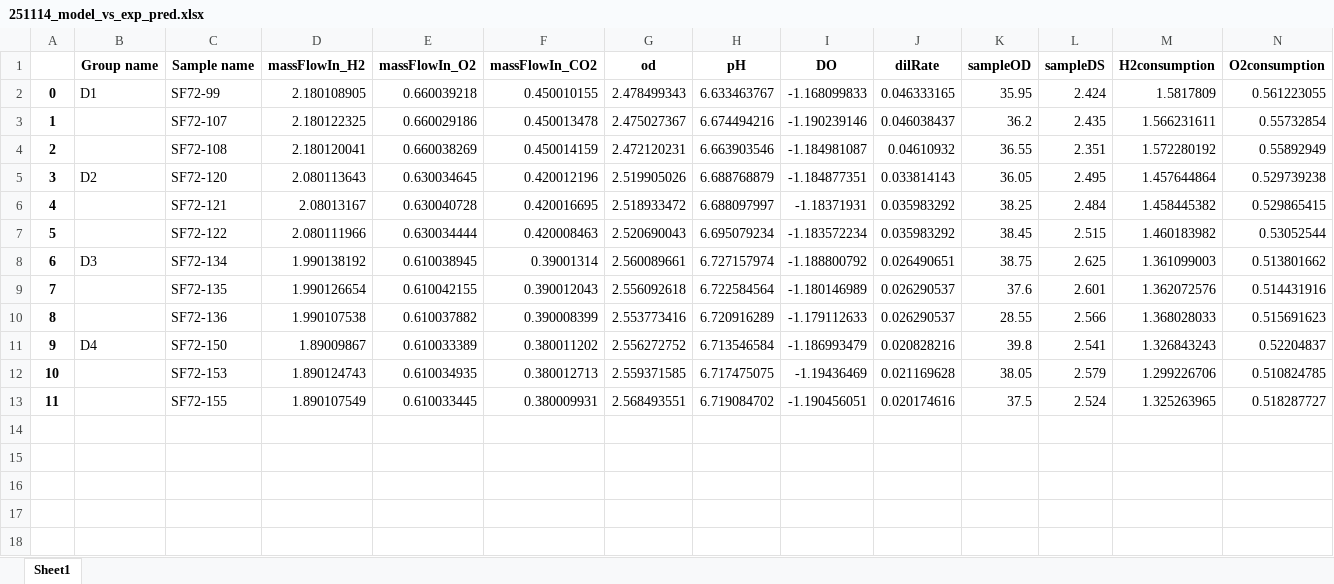
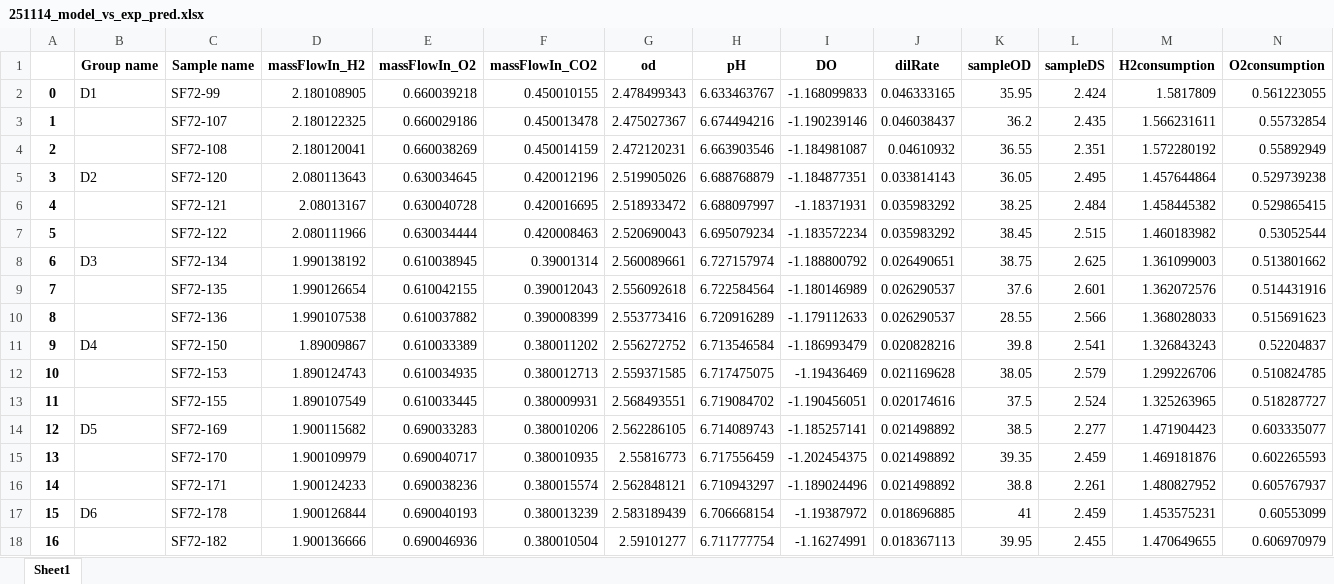
Before and after one commit to AzizBenA/iABA974_SoF1_GEM, an Excel workbook: data/251114_model_vs_exp_pred.xlsx, sheet Sheet1, drawn as a sheet; only a part is shown; values as stored, in another font and other column widths than the file's, no borders; rows hold the shown columns only; the diff names each change by its address in the sheet, - before the commit and + after, or states it on an @@ line.

```diff
--- a/data/251114_model_vs_exp_pred.xlsx (sheet Sheet1)
+++ b/data/251114_model_vs_exp_pred.xlsx (sheet Sheet1)
+row 14: 12 | D5 | SF72-169 | 1.900115682 | 0.690033283 | 0.380010206 | 2.562286105 | 6.714089743 | -1.185257141 | 0.021498892 | 38.5 | 2.277 | 1.471904423 | 0.603335077
+row 15: 13 |  | SF72-170 | 1.900109979 | 0.690040717 | 0.380010935 | 2.55816773 | 6.717556459 | -1.202454375 | 0.021498892 | 39.35 | 2.459 | 1.469181876 | 0.602265593
+row 16: 14 |  | SF72-171 | 1.900124233 | 0.690038236 | 0.380015574 | 2.562848121 | 6.710943297 | -1.189024496 | 0.021498892 | 38.8 | 2.261 | 1.480827952 | 0.605767937
+row 17: 15 | D6 | SF72-178 | 1.900126844 | 0.690040193 | 0.380013239 | 2.583189439 | 6.706668154 | -1.19387972 | 0.018696885 | 41 | 2.459 | 1.453575231 | 0.60553099
+row 18: 16 |  | SF72-182 | 1.900136666 | 0.690046936 | 0.380010504 | 2.59101277 | 6.711777754 | -1.16274991 | 0.018367113 | 39.95 | 2.455 | 1.470649655 | 0.606970979
```
Also changed, not shown: Models/models_information.xlsx, 1 other file.
